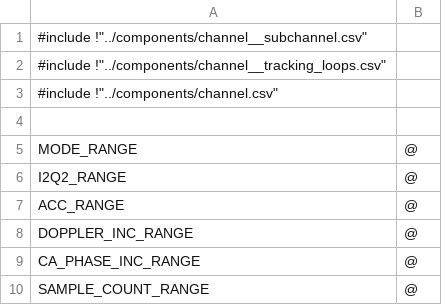
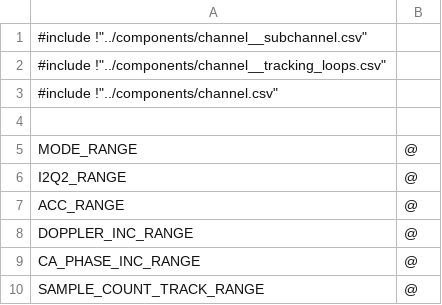
Before and after one commit to aanjhan/cu-hw-gps, a CSV file: gps/verilog/channel/top__channel.csv, drawn as a sheet.

```diff
--- a/gps/verilog/channel/top__channel.csv
+++ b/gps/verilog/channel/top__channel.csv
@@ -9,2 +9,2 @@ DOPPLER_INC_RANGE,@
 CA_PHASE_INC_RANGE,@
-SAMPLE_COUNT_RANGE,@
+SAMPLE_COUNT_TRACK_RANGE,@
```
Also changed, not shown: gps/verilog/components/channel.csv, gps/verilog/components/mem_bank.csv, 15 other files.
